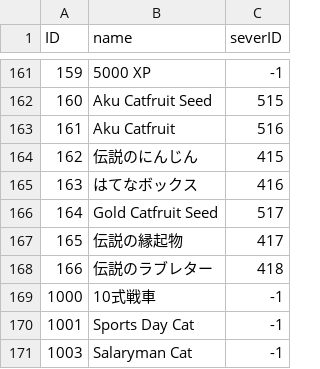
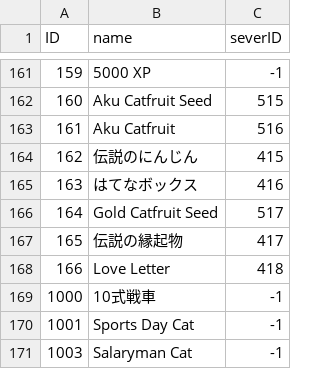
Before and after one commit to hoopandango/BC_Extractor, a TSV file: reusables/items.tsv, drawn as a sheet; only a part is shown, gaps mark what is left out.

Commit message:
updated en data to 11.3
extracters removed from repo, but the process is fully automated now ;)

```diff
--- a/reusables/items.tsv
+++ b/reusables/items.tsv
@@ -167,3 +167,3 @@ ID	name	severID
 165	伝説の縁起物	417
-166	伝説のラブレター	418
+166	Love Letter	418
 1000	10式戦車	-1
```
Also changed, not shown: reusables/stages.tsv, 16 other files.
